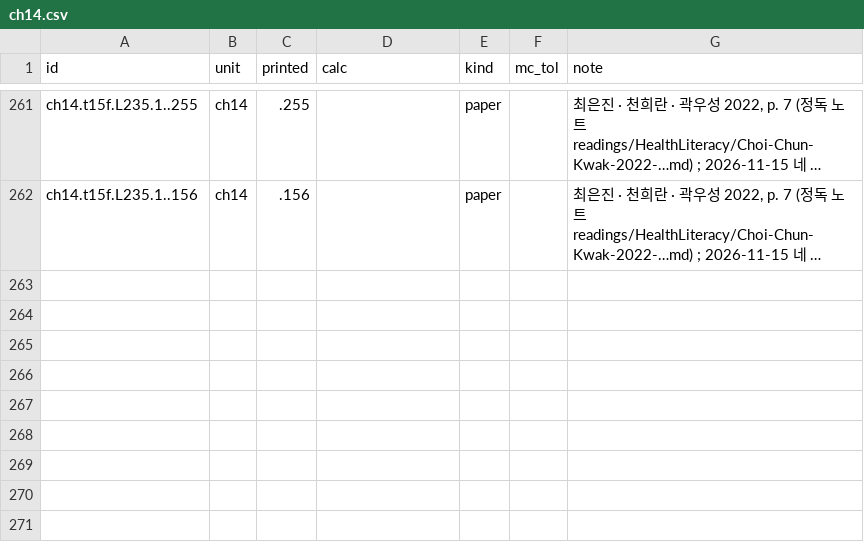
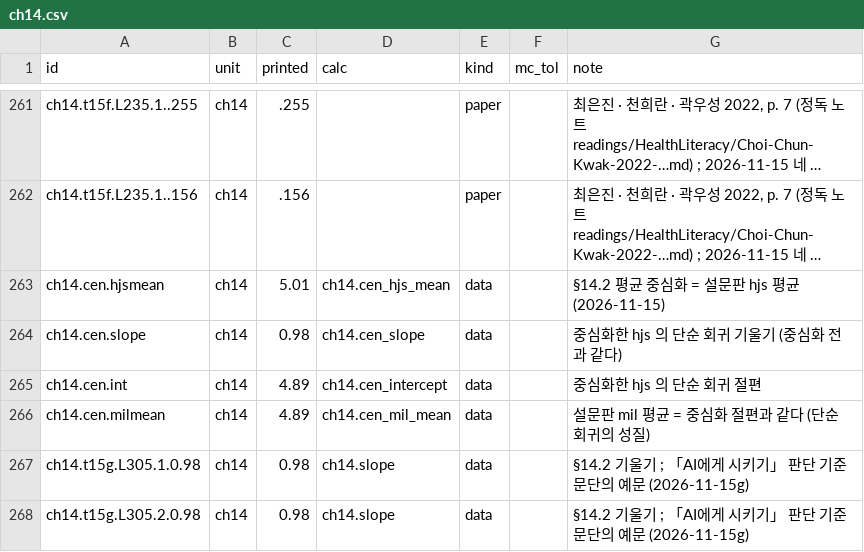
Before and after one commit to dataminds/css-methods-causal-code, a CSV file: reproduce/claims/ch14.csv, drawn as a sheet; only a part is shown, gaps mark what is left out; long unchanged cells end in …; the diff names each change by its address in the sheet, - before the commit and + after, or states it on an @@ line.

```diff
--- a/reproduce/claims/ch14.csv
+++ b/reproduce/claims/ch14.csv
+row 263: ch14.cen.hjsmean | ch14 | 5.01 | ch14.cen_hjs_mean | data |  | §14.2 평균 중심화 = 설문판 hjs 평균 (2026-11-15)
+row 264: ch14.cen.slope | ch14 | 0.98 | ch14.cen_slope | data |  | 중심화한 hjs 의 단순 회귀 기울기 (중심화 전과 같다)
+row 265: ch14.cen.int | ch14 | 4.89 | ch14.cen_intercept | data |  | 중심화한 hjs 의 단순 회귀 절편
+row 266: ch14.cen.milmean | ch14 | 4.89 | ch14.cen_mil_mean | data |  | 설문판 mil 평균 = 중심화 절편과 같다 (단순 회귀의 성질)
+row 267: ch14.t15g.L305.1.0.98 | ch14 | 0.98 | ch14.slope | data |  | §14.2 기울기 ; 「AI에게 시키기」 판단 기준 문단의 예문 (2026-11-15g)
+row 268: ch14.t15g.L305.2.0.98 | ch14 | 0.98 | ch14.slope | data |  | §14.2 기울기 ; 「AI에게 시키기」 판단 기준 문단의 예문 (2026-11-15g)
```
Also changed, not shown: reproduce/claims/ch16.csv, 6 other files.
